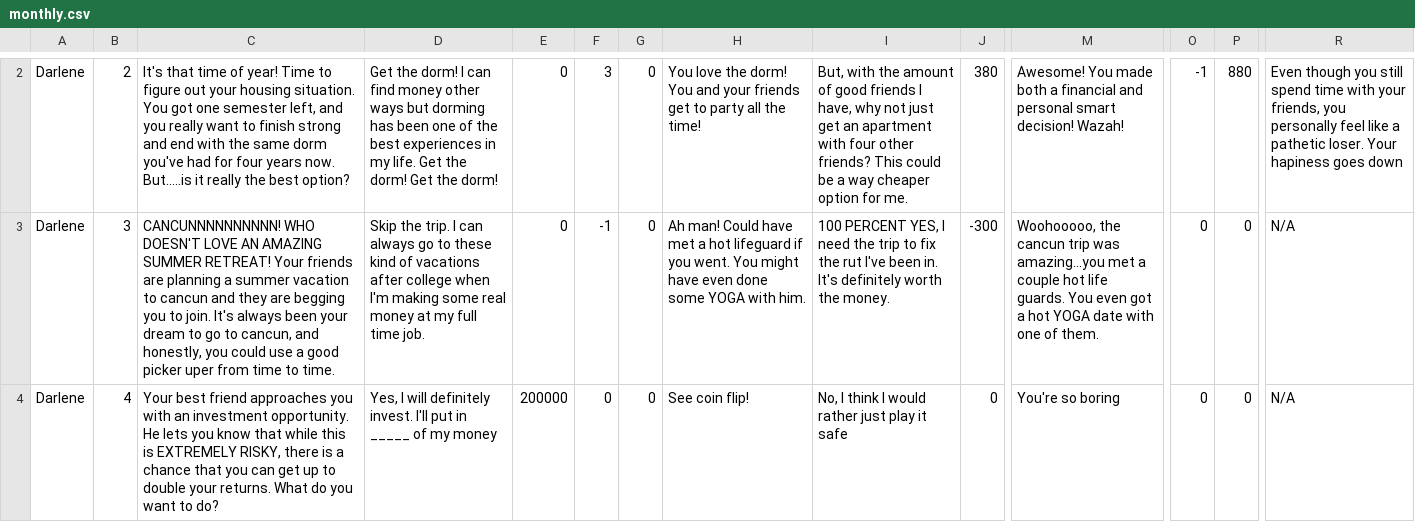
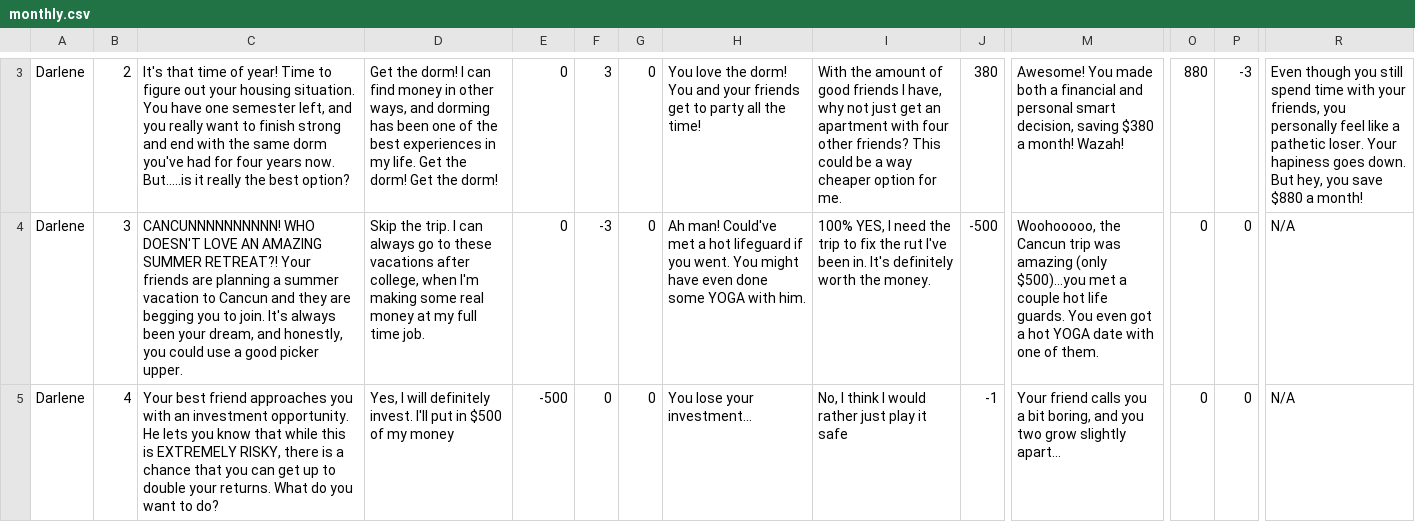
Before and after one commit to spencerng/finlit, a CSV file: assets/monthly.csv, drawn as a sheet; only a part is shown, gaps mark what is left out; addresses are those after the commit; the diff covers the shown part only; the diff names each change by its address in the sheet, - before the commit and + after, or states it on an @@ line.

```diff
--- a/assets/monthly.csv
+++ b/assets/monthly.csv
-C3: …situation. You got one semester…
+C3: …situation. You have one semester…
-D3: …find money other ways but dorming has…
+D3: …find money in other ways, and dorming has…
-I3: But, with the amount…
+I3: With the amount…
-M3: …personal smart decision! Wazah!
+M3: …personal smart decision, saving $380 a month! Wazah!
-O3: -1
+O3: 880
-P3: 880
+P3: -3
-R3: …hapiness goes down
+R3: …hapiness goes down. But hey, you save $880 a month!
-C4: …AMAZING SUMMER RETREAT! Your friends are planning a summer vacation to cancun and they are begging you to join. It's always been your dream to go to cancun, and honestly, you could use a good picker uper from time to time.
+C4: …AMAZING SUMMER RETREAT?! Your friends are planning a summer vacation to Cancun and they are begging you to join. It's always been your dream, and honestly, you could use a good picker upper.
-D4: …to these kind of vacations after college when I'm…
+D4: …to these vacations after college, when I'm…
-F4: -1
+F4: -3
-H4: Ah man! Could have met a…
+H4: Ah man! Could've met a…
-I4: 100 PERCENT YES, I…
+I4: 100% YES, I…
-J4: -300
+J4: -500
-M4: Woohooooo, the cancun trip was amazing...you met a…
+M4: Woohooooo, the Cancun trip was amazing (only $500)...you met a…
-D5: …put in _____ of my…
+D5: …put in $500 of my…
-E5: 200000
+E5: -500
-H5: See coin flip!
+H5: You lose your investment...
-J5: 0
+J5: -1
-M5: You're so boring
+M5: Your friend calls you a bit boring, and you two grow slightly apart...
```
Also changed, not shown: 1 added row and 103 edited cells elsewhere in this file, assets/happy.csv.
